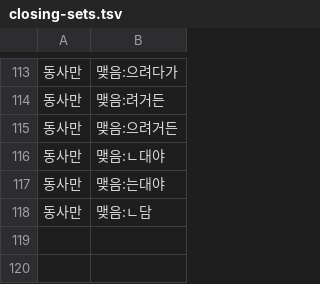
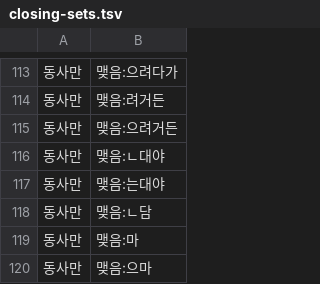
Before and after one commit to geul-org/nlgeul, a TSV file: pkg/data/closing-sets.tsv, drawn as a sheet; only a part is shown, gaps mark what is left out; the diff names each change by its address in the sheet, - before the commit and + after, or states it on an @@ line.

```diff
--- a/pkg/data/closing-sets.tsv
+++ b/pkg/data/closing-sets.tsv
+row 119: 동사만 | 맺음:마
+row 120: 동사만 | 맺음:으마
```
Also changed, not shown: 4 other files.
